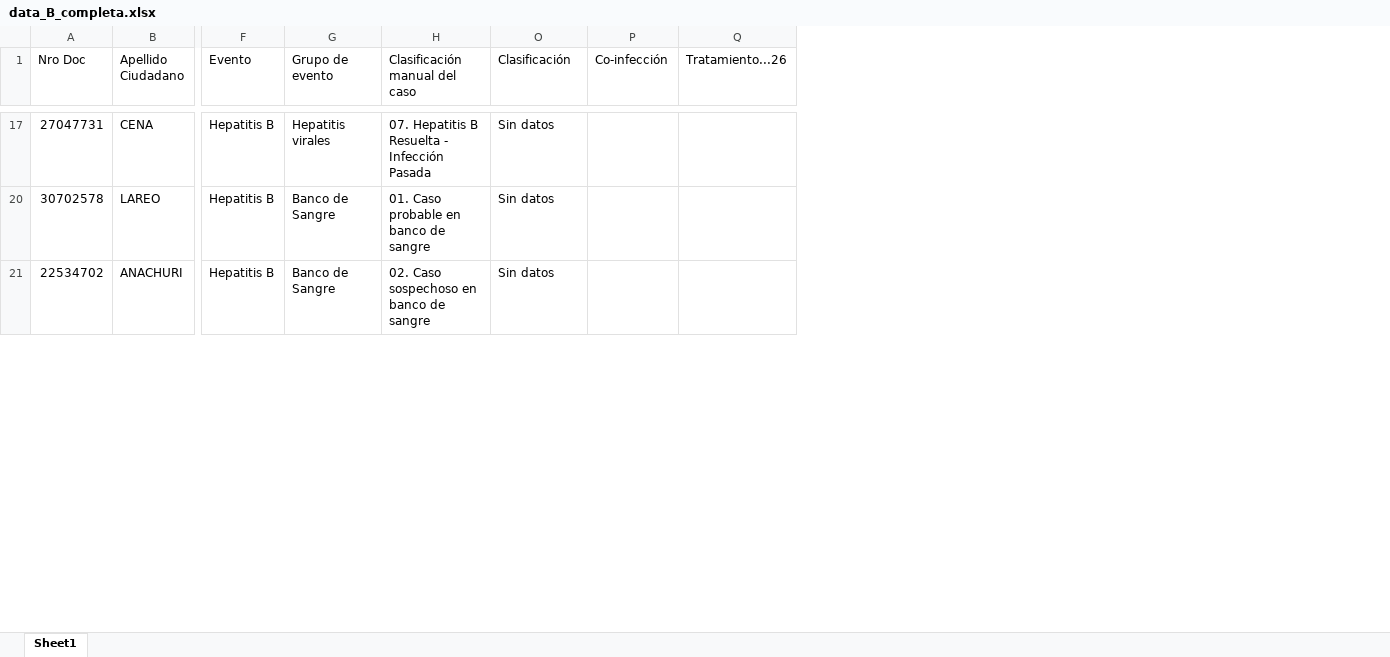
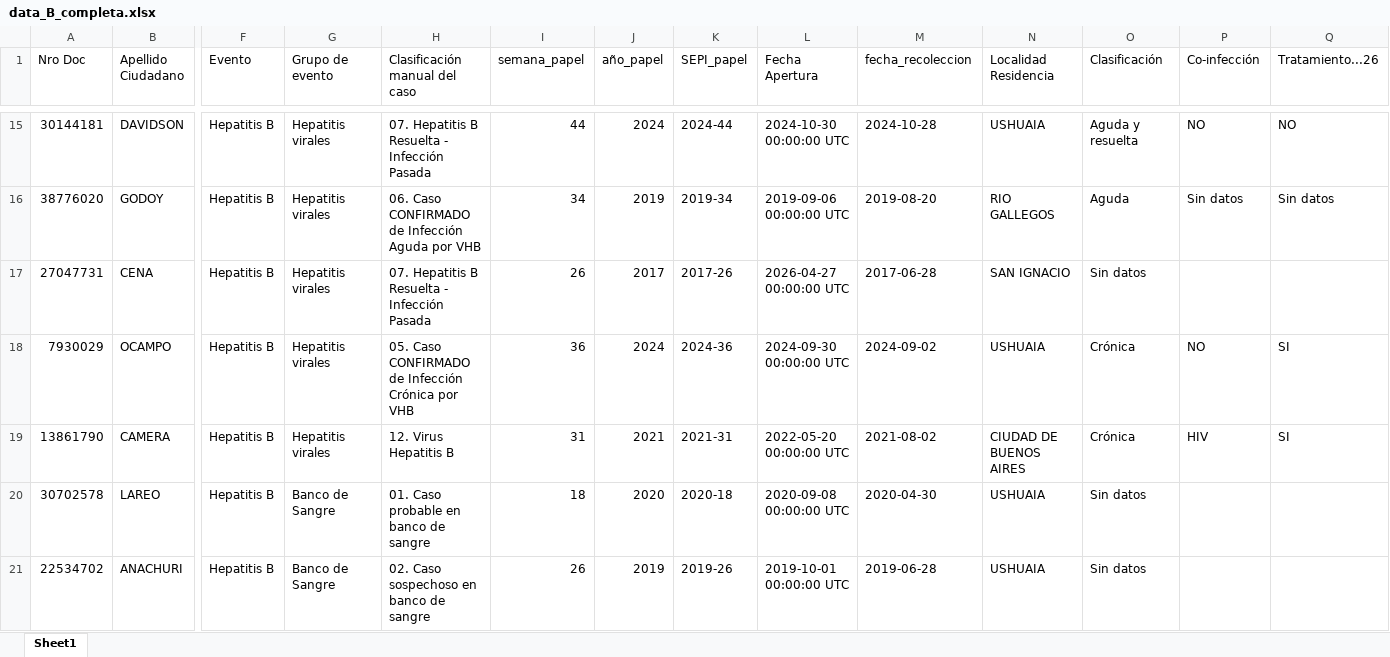
Before and after one commit to MonicaAltamirano45130/UC-Hepatitis-Virales-Tierra-del-Fuego, an Excel workbook: Salidas/data_B_completa.xlsx, sheet Sheet1, drawn as a sheet; only a part is shown, gaps mark what is left out; values as stored, in another font and other column widths than the file's, no cell formats; rows hold the shown columns only; the diff covers the shown part only; the diff names each change by its address in the sheet, - before the commit and + after, or states it on an @@ line.

Commit message:
Actualizo mi repositorio y las salidas

```diff
--- a/Salidas/data_B_completa.xlsx (sheet Sheet1)
+++ b/Salidas/data_B_completa.xlsx (sheet Sheet1)
@@ column I (semana_papel) unhidden, row 17: 26; rows 20-21: 18 | 26 @@
@@ column J (año_papel) unhidden, row 17: 2017; rows 20-21: 2020 | 2019 @@
@@ column K (SEPI_papel) unhidden, row 17: 2017-26; rows 20-21: 2020-18 | 2019-26 @@
@@ column L (Fecha Apertura) unhidden, row 17: 2026-04-27 00:00:00 UTC; rows 20-21: 2020-09-08 00:00:00 UTC | 2019-10-01 00:00:00 UTC @@
@@ column M (fecha_recoleccion) unhidden, row 17: 2017-06-28; rows 20-21: 2020-04-30 | 2019-06-28 @@
@@ column N (Localidad Residencia) unhidden, row 17: SAN IGNACIO; rows 20-21: USHUAIA | USHUAIA @@
+row 15: 30144181 | DAVIDSON | Hepatitis B | Hepatitis virales | 07. Hepatitis B Resuelta - Infección Pasada | 44 | 2024 | 2024-44 | 2024-10-30 00:00:00 UTC | 2024-10-28 | USHUAIA | Aguda y resuelta | NO | NO
+row 16: 38776020 | GODOY | Hepatitis B | Hepatitis virales | 06. Caso CONFIRMADO de Infección Aguda por VHB | 34 | 2019 | 2019-34 | 2019-09-06 00:00:00 UTC | 2019-08-20 | RIO GALLEGOS | Aguda | Sin datos | Sin datos
+row 18: 7930029 | OCAMPO | Hepatitis B | Hepatitis virales | 05. Caso CONFIRMADO de Infección Crónica por VHB | 36 | 2024 | 2024-36 | 2024-09-30 00:00:00 UTC | 2024-09-02 | USHUAIA | Crónica | NO | SI
+row 19: 13861790 | CAMERA | Hepatitis B | Hepatitis virales | 12. Virus Hepatitis B | 31 | 2021 | 2021-31 | 2022-05-20 00:00:00 UTC | 2021-08-02 | CIUDAD DE BUENOS AIRES | Crónica | HIV | SI
```
Also changed, not shown: 52 added rows elsewhere in this sheet, cell formats, Salidas/data_C_completa.xlsx, Salidas/tabla_resumen.xlsx, 3 other files.
